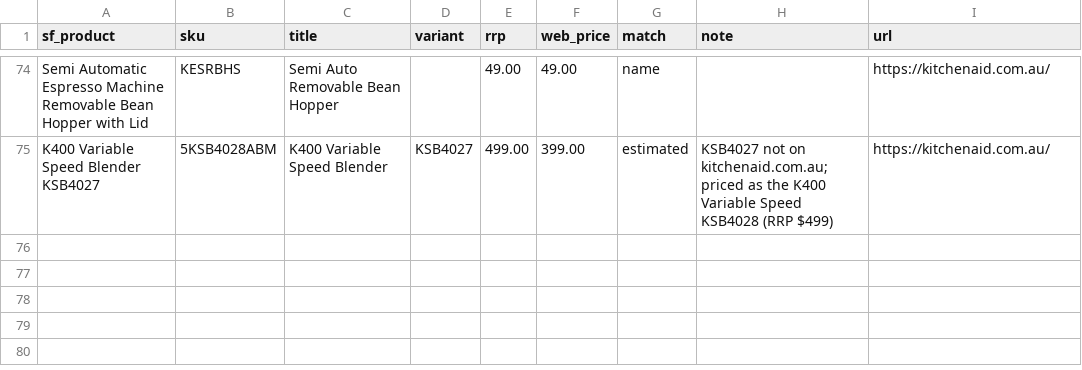
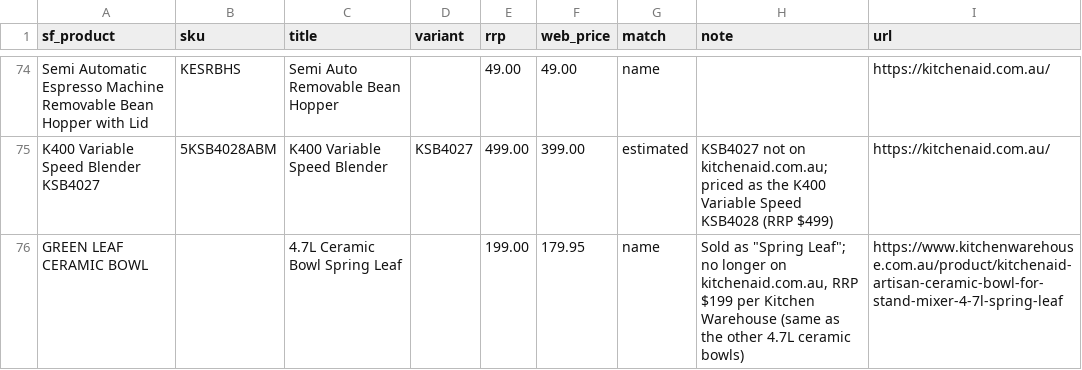
Before and after one commit to mesh-marketing/kitchenaid-demo-dashboard, a CSV file: pipeline/price_map_au.csv, drawn as a sheet; only a part is shown, gaps mark what is left out; the diff names each change by its address in the sheet, - before the commit and + after, or states it on an @@ line.

```diff
--- a/pipeline/price_map_au.csv
+++ b/pipeline/price_map_au.csv
+row 76: GREEN LEAF CERAMIC BOWL |  | 4.7L Ceramic Bowl Spring Leaf |  | 199.00 | 179.95 | name | Sold as "Spring Leaf"; no longer on kitchenaid.com.au, RRP $199 per Kitchen Warehouse (same as the other 4.7L ceramic bowls) | https://www.kitchenwarehouse.com.au/product/kitchenaid-artisan-ceramic-bowl-for-stand-mixer-4-7l-spring-leaf
```
